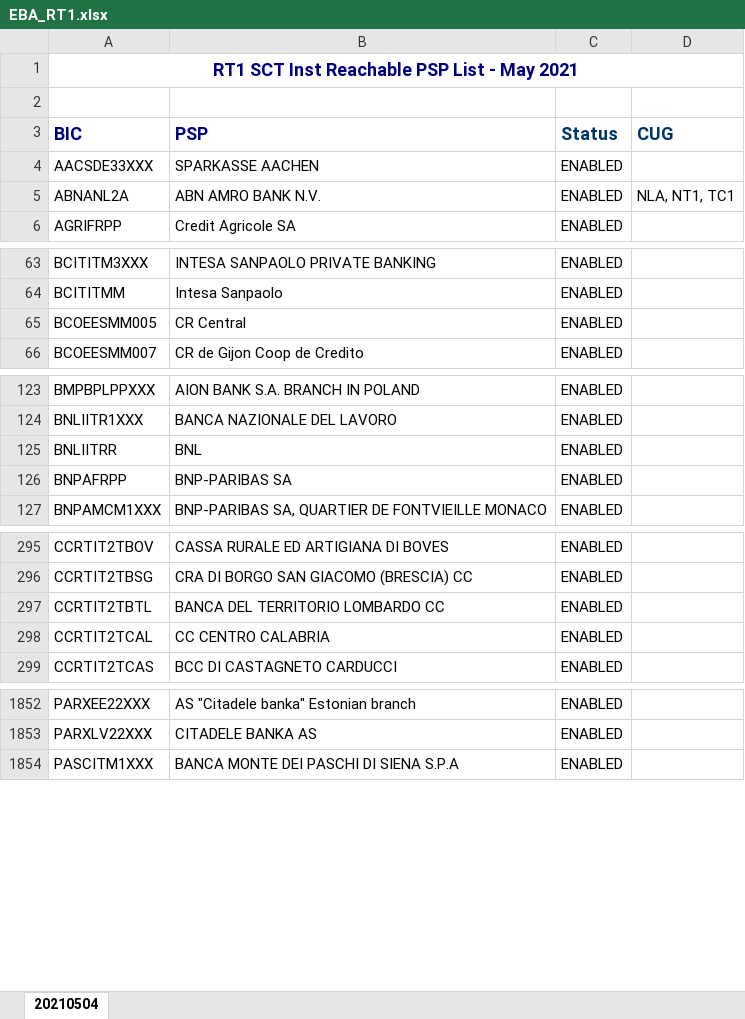
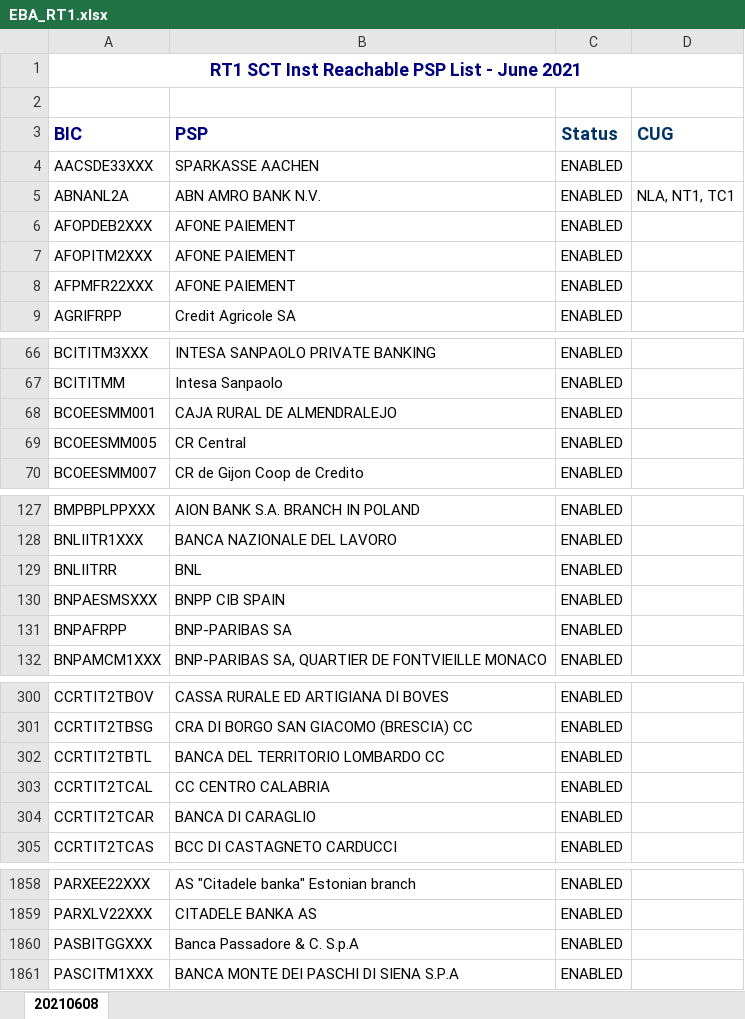
Before and after one commit to nimiq/wallet, an Excel workbook: src/data/banksList/generated/EBA_RT1.xlsx, sheet 20210608, drawn as a sheet; only a part is shown, gaps mark what is left out; values as stored, in another font and other column widths than the file's, no borders; conditional formats not drawn; the diff covers the shown part only; the diff names each change by its address in the sheet, - before the commit and + after, or states it on an @@ line.

Commit message:
Update translations and bank list

```diff
--- a/src/data/banksList/generated/EBA_RT1.xlsx (sheet 20210608)
+++ b/src/data/banksList/generated/EBA_RT1.xlsx (sheet 20210608)
-sheet tab: 20210504
+sheet tab: 20210608
-A1 (BIC): RT1 SCT Inst Reachable PSP List - May 2021
+A1 (BIC): RT1 SCT Inst Reachable PSP List - June 2021
+row 6: AFOPDEB2XXX | AFONE PAIEMENT | ENABLED
+row 7: AFOPITM2XXX | AFONE PAIEMENT | ENABLED
+row 8: AFPMFR22XXX | AFONE PAIEMENT | ENABLED
+row 68: BCOEESMM001 | CAJA RURAL DE ALMENDRALEJO | ENABLED
+row 130: BNPAESMSXXX | BNPP CIB SPAIN | ENABLED
+row 304: CCRTIT2TCAR | BANCA DI CARAGLIO | ENABLED
+row 1860: PASBITGGXXX | Banca Passadore & C. S.p.A | ENABLED
```
Also changed, not shown: 2 added rows and 1 edited cell elsewhere in this sheet, 12 other files.
